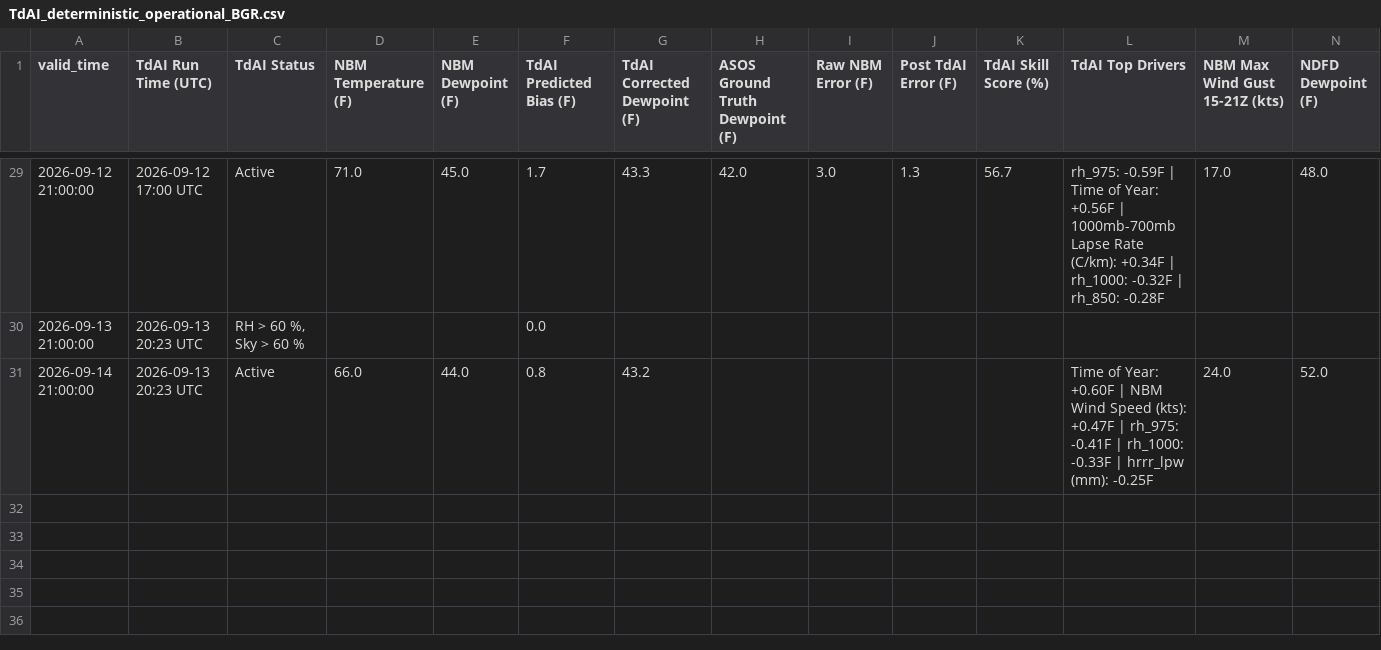
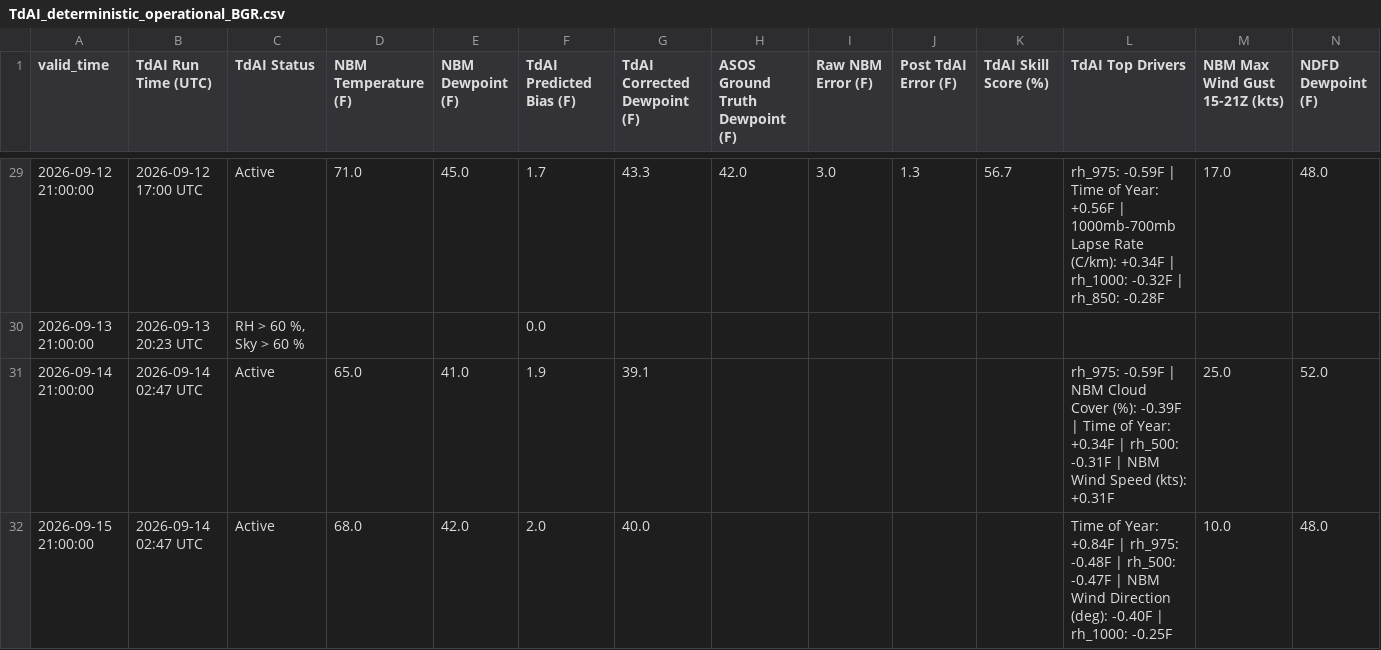
Before and after one commit to sean838432/TdAI, a CSV file: deterministic_output/TdAI_deterministic_operational_BGR.csv, drawn as a sheet; only a part is shown, gaps mark what is left out; rows hold the shown columns only; the diff names each change by its address in the sheet, - before the commit and + after, or states it on an @@ line.

```diff
--- a/deterministic_output/TdAI_deterministic_operational_BGR.csv
+++ b/deterministic_output/TdAI_deterministic_operational_BGR.csv
-B31 (TdAI Run Time (UTC)): 2026-09-13 20:23 UTC
+B31 (TdAI Run Time (UTC)): 2026-09-14 02:47 UTC
-D31 (NBM Temperature (F)): 66.0
+D31 (NBM Temperature (F)): 65.0
-E31 (NBM Dewpoint (F)): 44.0
+E31 (NBM Dewpoint (F)): 41.0
-F31 (TdAI Predicted Bias (F)): 0.8
+F31 (TdAI Predicted Bias (F)): 1.9
-G31 (TdAI Corrected Dewpoint (F)): 43.2
+G31 (TdAI Corrected Dewpoint (F)): 39.1
-L31 (TdAI Top Drivers): Time of Year: +0.60F | NBM Wind Speed (kts): +0.47F | rh_975: -0.41F | rh_1000: -0.33F | hrrr_lpw (mm): -0.25F
+L31 (TdAI Top Drivers): rh_975: -0.59F | NBM Cloud Cover (%): -0.39F | Time of Year: +0.34F | rh_500: -0.31F | NBM Wind Speed (kts): +0.31F
-M31 (NBM Max Wind Gust 15-21Z (kts)): 24.0
+M31 (NBM Max Wind Gust 15-21Z (kts)): 25.0
+row 32: 2026-09-15 21:00:00 | 2026-09-14 02:47 UTC | Active | 68.0 | 42.0 | 2.0 | 40.0 |  |  |  |  | Time of Year: +0.84F | rh_975: -0.48F | rh_500: -0.47F | NBM Wind Direction (deg): -0.40F | rh_1000: -0.25F | 10.0 | 48.0
```
Also changed, not shown: deterministic_output/TdAI_deterministic_operational_GNR.csv, deterministic_output/TdAI_deterministic_operational_MLT.csv, 9 other files.
